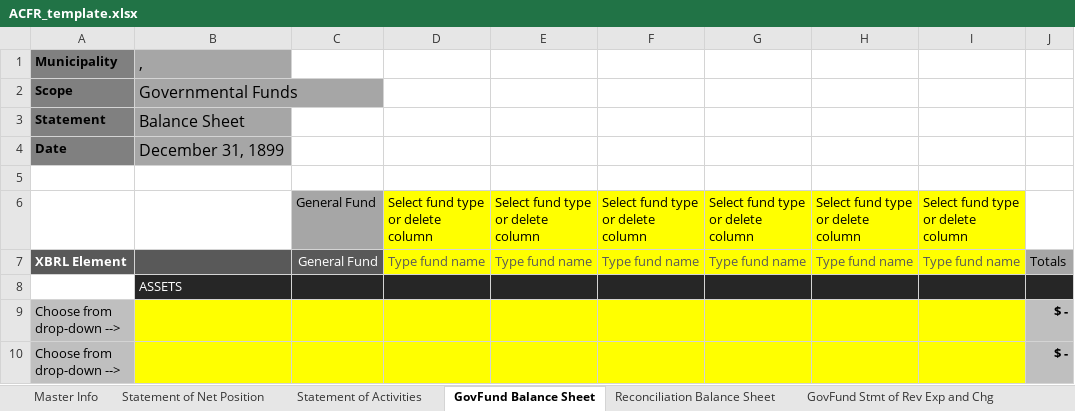
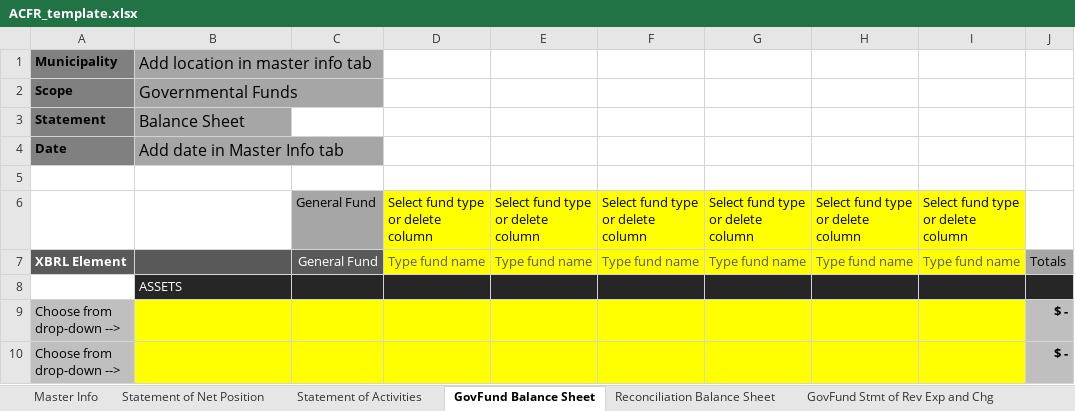
Before and after one commit to closup/process-xbrl, an Excel workbook: app/static/input_files/ACFR_template.xlsx, sheet GovFund Balance Sheet, drawn as a sheet; only a part is shown; values as stored, in another font and other column widths than the file's, no borders; conditional formats not drawn; the diff names each change by its address in the sheet, - before the commit and + after, or states it on an @@ line.

```diff
--- a/app/static/input_files/ACFR_template.xlsx (sheet GovFund Balance Sheet)
+++ b/app/static/input_files/ACFR_template.xlsx (sheet GovFund Balance Sheet)
-B1: ,
+B1: Add location in master info tab
-B4 (Add location in master info tab): December 31, 1899
+B4 (Add location in master info tab): Add date in Master Info tab
```
Also changed, not shown: sheet Reconciliation of Rev Exp, sheet GovFund Stmt of Rev Exp and Chg, sheet PropFund Stmt of Rev Exp and Ch, sheet Prop Fund Cash Flows, sheet Statement of Activities, sheet Prop Funds - Net Position, 1 more sheet, formulas that keep their value.
